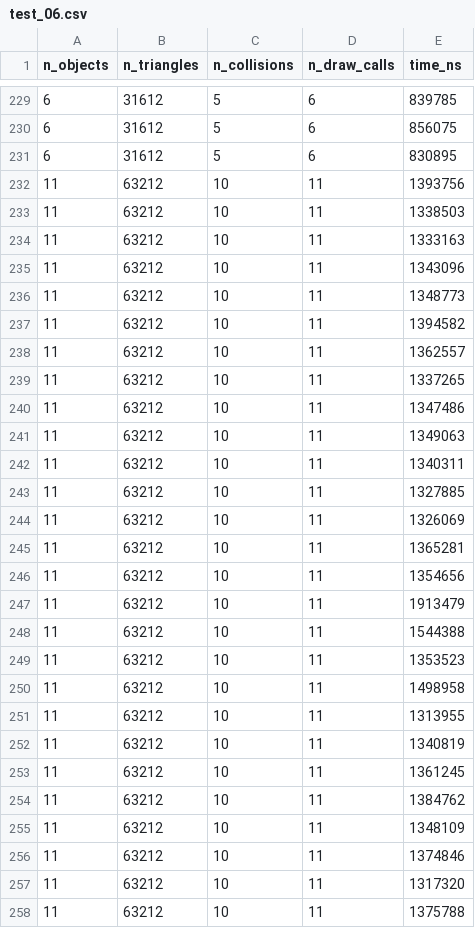
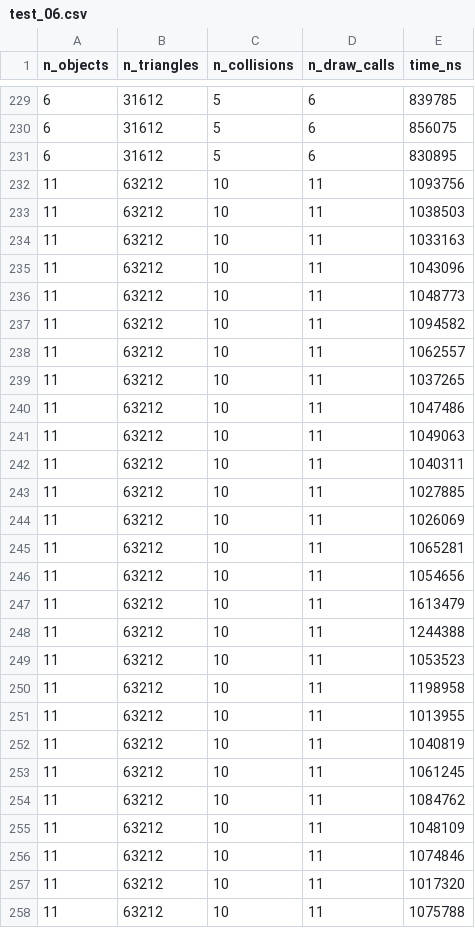
Before and after one commit to runebone/cg-cw-s5-bmstu, a CSV file: code/test_06.csv, drawn as a sheet; only a part is shown, gaps mark what is left out; the diff covers the shown part only.

```diff
--- a/code/test_06.csv
+++ b/code/test_06.csv
@@ -231,28 +231,28 @@ n_objects,n_triangles,n_collisions,n_draw_calls,time_ns
 6,31612,5,6,830895
-11,63212,10,11,1393756
-11,63212,10,11,1338503
-11,63212,10,11,1333163
-11,63212,10,11,1343096
-11,63212,10,11,1348773
-11,63212,10,11,1394582
-11,63212,10,11,1362557
-11,63212,10,11,1337265
-11,63212,10,11,1347486
-11,63212,10,11,1349063
-11,63212,10,11,1340311
-11,63212,10,11,1327885
-11,63212,10,11,1326069
-11,63212,10,11,1365281
-11,63212,10,11,1354656
-11,63212,10,11,1913479
-11,63212,10,11,1544388
-11,63212,10,11,1353523
-11,63212,10,11,1498958
-11,63212,10,11,1313955
-11,63212,10,11,1340819
-11,63212,10,11,1361245
-11,63212,10,11,1384762
-11,63212,10,11,1348109
-11,63212,10,11,1374846
-11,63212,10,11,1317320
-11,63212,10,11,1375788
+11,63212,10,11,1093756
+11,63212,10,11,1038503
+11,63212,10,11,1033163
+11,63212,10,11,1043096
+11,63212,10,11,1048773
+11,63212,10,11,1094582
+11,63212,10,11,1062557
+11,63212,10,11,1037265
+11,63212,10,11,1047486
+11,63212,10,11,1049063
+11,63212,10,11,1040311
+11,63212,10,11,1027885
+11,63212,10,11,1026069
+11,63212,10,11,1065281
+11,63212,10,11,1054656
+11,63212,10,11,1613479
+11,63212,10,11,1244388
+11,63212,10,11,1053523
+11,63212,10,11,1198958
+11,63212,10,11,1013955
+11,63212,10,11,1040819
+11,63212,10,11,1061245
+11,63212,10,11,1084762
+11,63212,10,11,1048109
+11,63212,10,11,1074846
+11,63212,10,11,1017320
+11,63212,10,11,1075788
```
Also changed, not shown: 35 edited cells elsewhere in this file.
